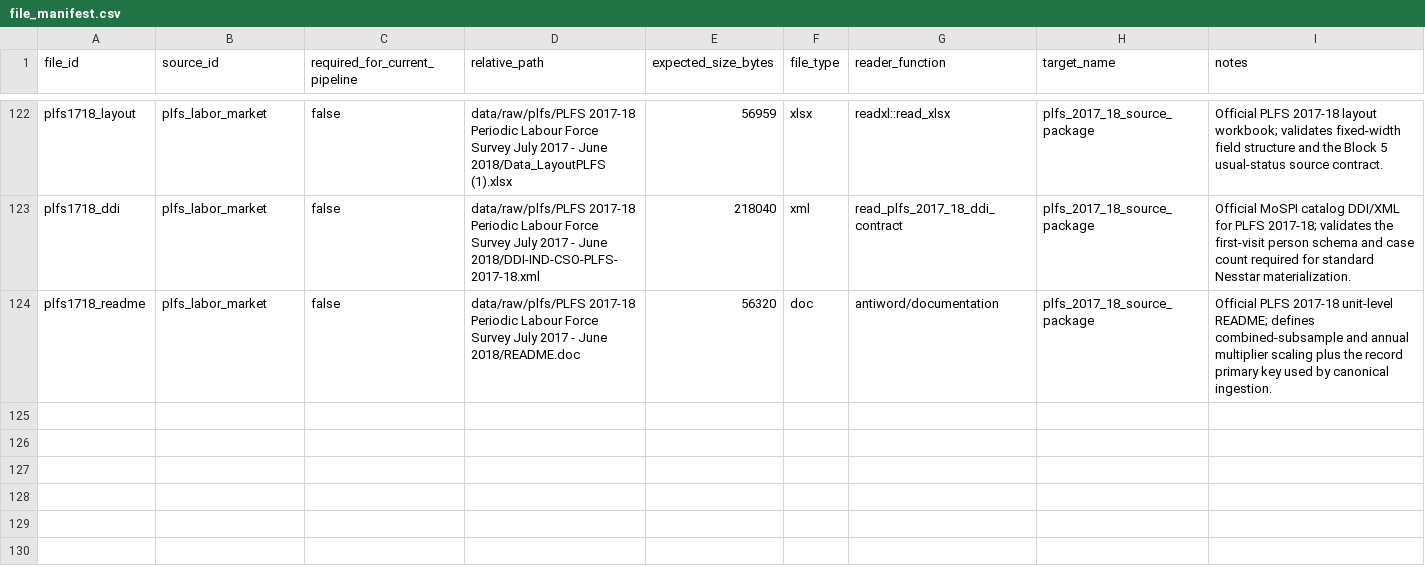
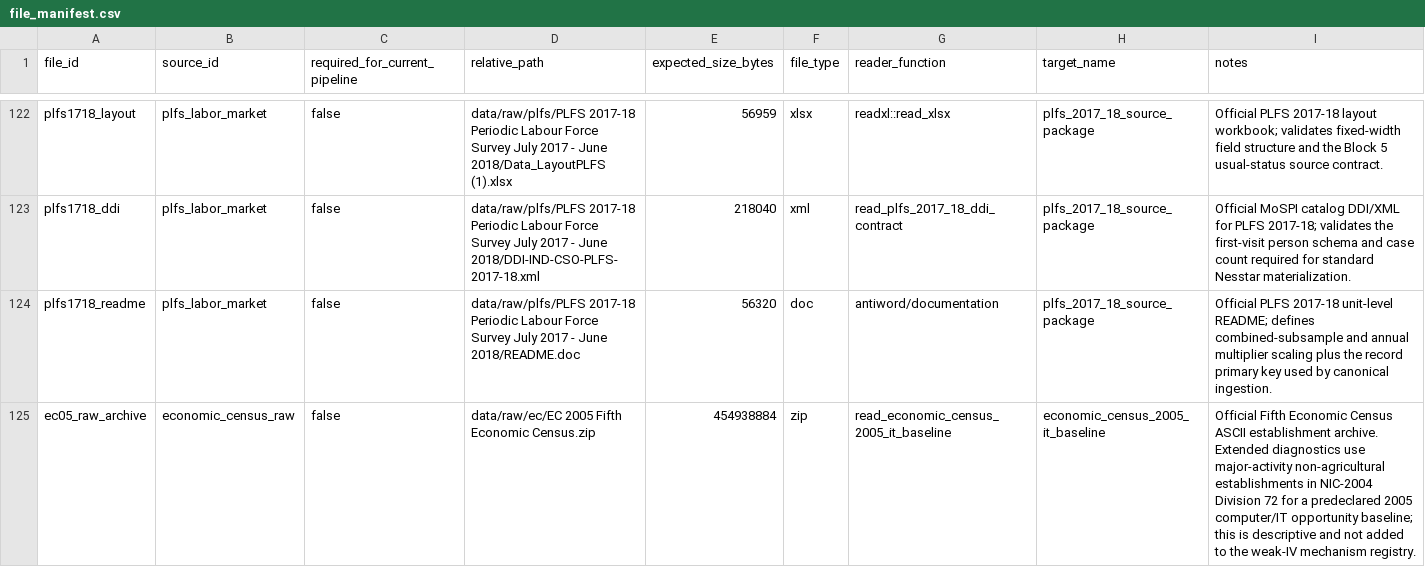
Before and after one commit to rishavbroy/emi-inequality-india, a CSV file: data/metadata/file_manifest.csv, drawn as a sheet; only a part is shown, gaps mark what is left out; the diff names each change by its address in the sheet, - before the commit and + after, or states it on an @@ line.

Commit message:
feat(economic-census): add EC05 IT opportunity baseline

```diff
--- a/data/metadata/file_manifest.csv
+++ b/data/metadata/file_manifest.csv
+row 125: ec05_raw_archive | economic_census_raw | false | data/raw/ec/EC 2005 Fifth Economic Census.zip | 454938884 | zip | read_economic_census_2005_it_baseline | economic_census_2005_it_baseline | Official Fifth Economic Census ASCII establishment archive. Extended diagnostics use major-activity non-agricultural establishments in NIC-2004 Division 72 for a predeclared 2005 computer/IT opportunity baseline; this is descriptive and not added to the weak-IV mechanism registry.
```
Also changed, not shown: data/metadata/checksums.csv, data/metadata/data_sources.csv, 5 other files.
